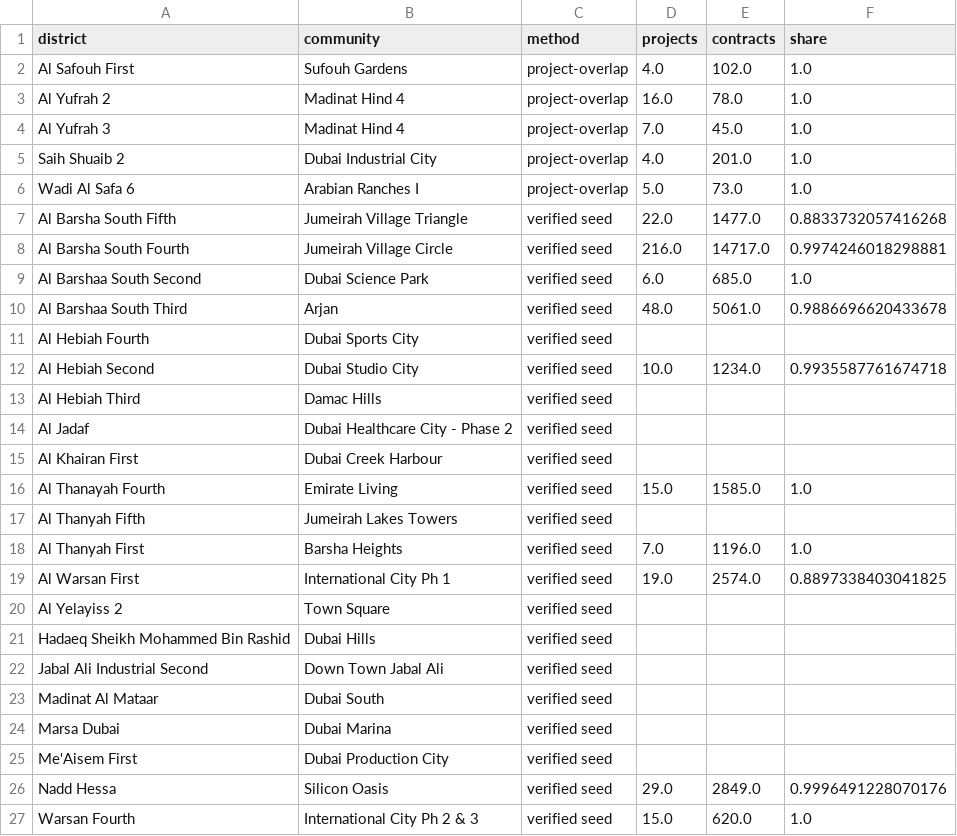
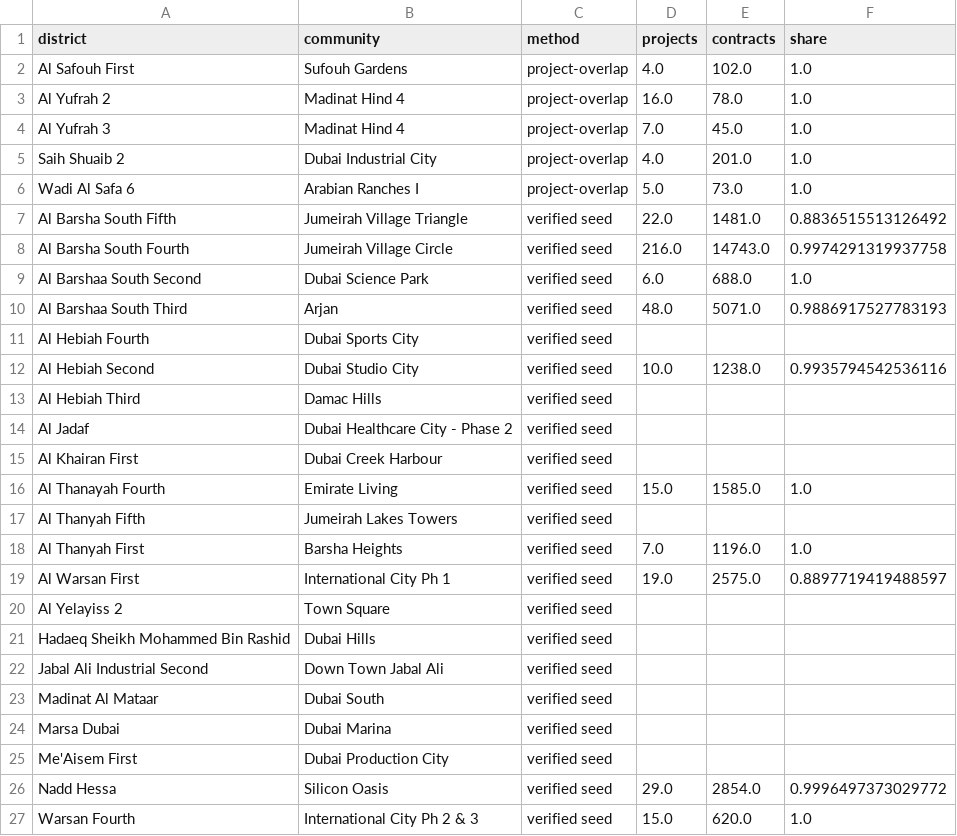
Before and after one commit to sarusarvesh993-cyber/dubai-property-decision-engine, a CSV file: data/marts/community_crosswalk.csv, drawn as a sheet.

```diff
--- a/data/marts/community_crosswalk.csv
+++ b/data/marts/community_crosswalk.csv
@@ -6,8 +6,8 @@ Saih Shuaib 2,Dubai Industrial City,project-overlap,4.0,201.0,1.0
 Wadi Al Safa 6,Arabian Ranches I,project-overlap,5.0,73.0,1.0
-Al Barsha South Fifth,Jumeirah Village Triangle,verified seed,22.0,1477.0,0.8833732057416268
-Al Barsha South Fourth,Jumeirah Village Circle,verified seed,216.0,14717.0,0.9974246018298881
-Al Barshaa South Second,Dubai Science Park,verified seed,6.0,685.0,1.0
-Al Barshaa South Third,Arjan,verified seed,48.0,5061.0,0.9886696620433678
+Al Barsha South Fifth,Jumeirah Village Triangle,verified seed,22.0,1481.0,0.8836515513126492
+Al Barsha South Fourth,Jumeirah Village Circle,verified seed,216.0,14743.0,0.9974291319937758
+Al Barshaa South Second,Dubai Science Park,verified seed,6.0,688.0,1.0
+Al Barshaa South Third,Arjan,verified seed,48.0,5071.0,0.9886917527783193
 Al Hebiah Fourth,Dubai Sports City,verified seed,,,
-Al Hebiah Second,Dubai Studio City,verified seed,10.0,1234.0,0.9935587761674718
+Al Hebiah Second,Dubai Studio City,verified seed,10.0,1238.0,0.9935794542536116
 Al Hebiah Third,Damac Hills,verified seed,,,
@@ -18,3 +18,3 @@ Al Thanyah Fifth,Jumeirah Lakes Towers,verified seed,,,
 Al Thanyah First,Barsha Heights,verified seed,7.0,1196.0,1.0
-Al Warsan First,International City Ph 1,verified seed,19.0,2574.0,0.8897338403041825
+Al Warsan First,International City Ph 1,verified seed,19.0,2575.0,0.8897719419488597
 Al Yelayiss 2,Town Square,verified seed,,,
@@ -25,3 +25,3 @@ Marsa Dubai,Dubai Marina,verified seed,,,
 Me'Aisem First,Dubai Production City,verified seed,,,
-Nadd Hessa,Silicon Oasis,verified seed,29.0,2849.0,0.9996491228070176
+Nadd Hessa,Silicon Oasis,verified seed,29.0,2854.0,0.9996497373029772
 Warsan Fourth,International City Ph 2 & 3,verified seed,15.0,620.0,1.0
```
Also changed, not shown: 29 other files.
